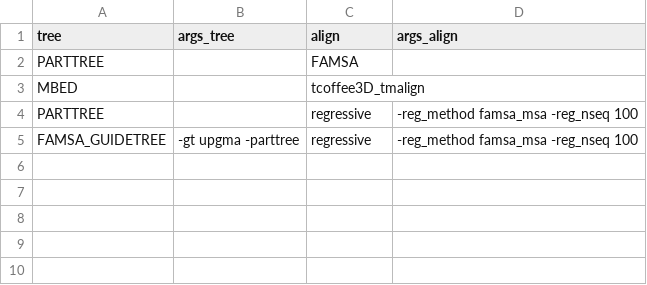
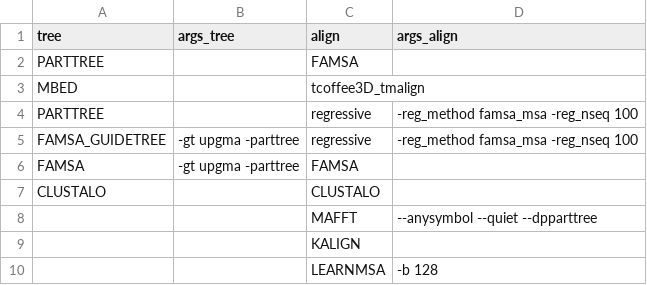
Before and after one commit to nf-core/multiplesequencealign, a CSV file: assets/tooslheet_example.csv, drawn as a sheet; the diff names each change by its address in the sheet, - before the commit and + after, or states it on an @@ line.

Commit message:
Update name of branches in compute tree and align workflows

```diff
--- a/assets/tooslheet_example.csv
+++ b/assets/tooslheet_example.csv
+row 6: FAMSA | -gt upgma -parttree | FAMSA
+row 7: CLUSTALO |  | CLUSTALO
+row 8:  |  | MAFFT | --anysymbol --quiet --dpparttree
+row 9:  |  | KALIGN
+row 10:  |  | LEARNMSA | -b 128
```
Also changed, not shown: 6 other files.
